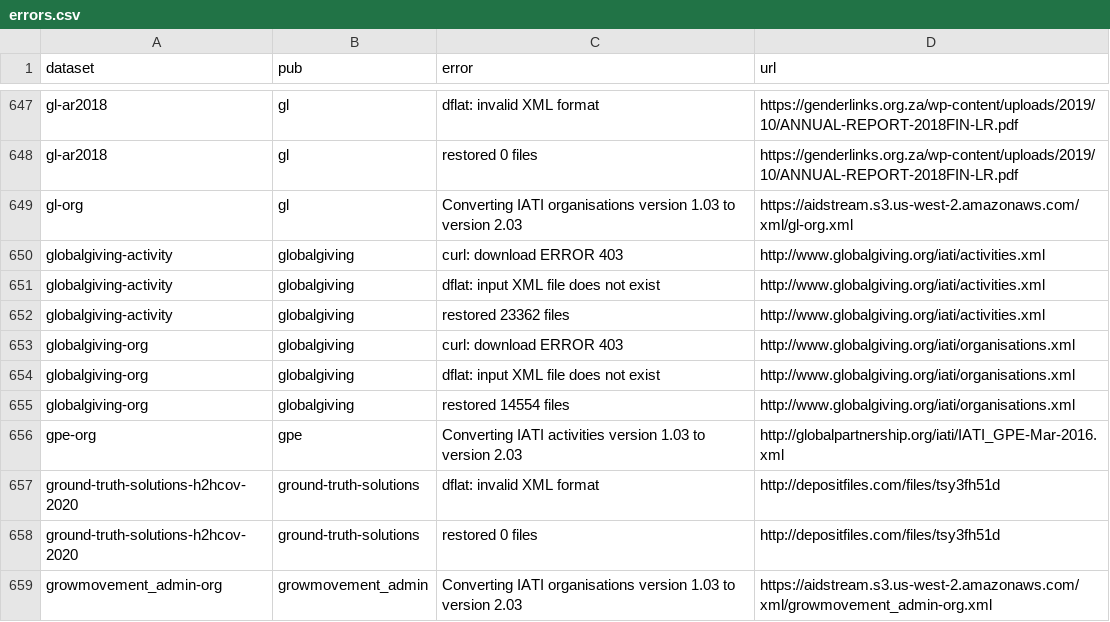
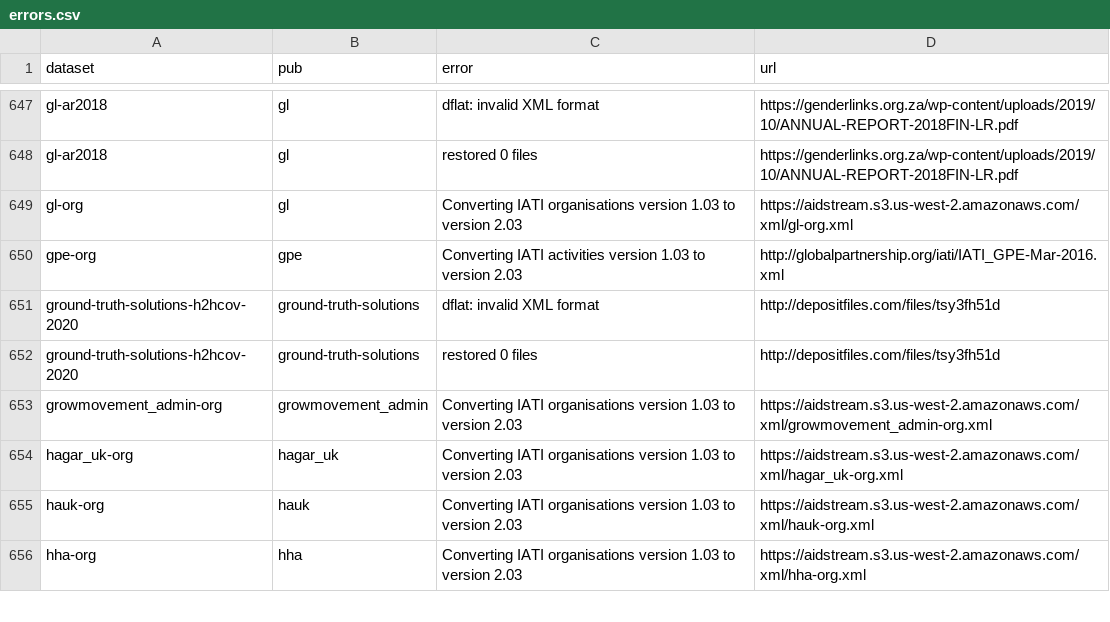
Before and after one commit to notshi/cleanerr, a CSV file: errors.csv, drawn as a sheet; only a part is shown, gaps mark what is left out; the shorter side is filled out with more unchanged rows; the diff names each change by its address in the sheet, - before the commit and + after, or states it on an @@ line.

```diff
--- a/errors.csv
+++ b/errors.csv
-row 650: globalgiving-activity | globalgiving | curl: download ERROR 403 | http://www.globalgiving.org/iati/activities.xml
-row 651: globalgiving-activity | globalgiving | dflat: input XML file does not exist | http://www.globalgiving.org/iati/activities.xml
-row 652: globalgiving-activity | globalgiving | restored 23362 files | http://www.globalgiving.org/iati/activities.xml
-row 653: globalgiving-org | globalgiving | curl: download ERROR 403 | http://www.globalgiving.org/iati/organisations.xml
-row 654: globalgiving-org | globalgiving | dflat: input XML file does not exist | http://www.globalgiving.org/iati/organisations.xml
-row 655: globalgiving-org | globalgiving | restored 14554 files | http://www.globalgiving.org/iati/organisations.xml
```
Also changed, not shown: 4 other files.
